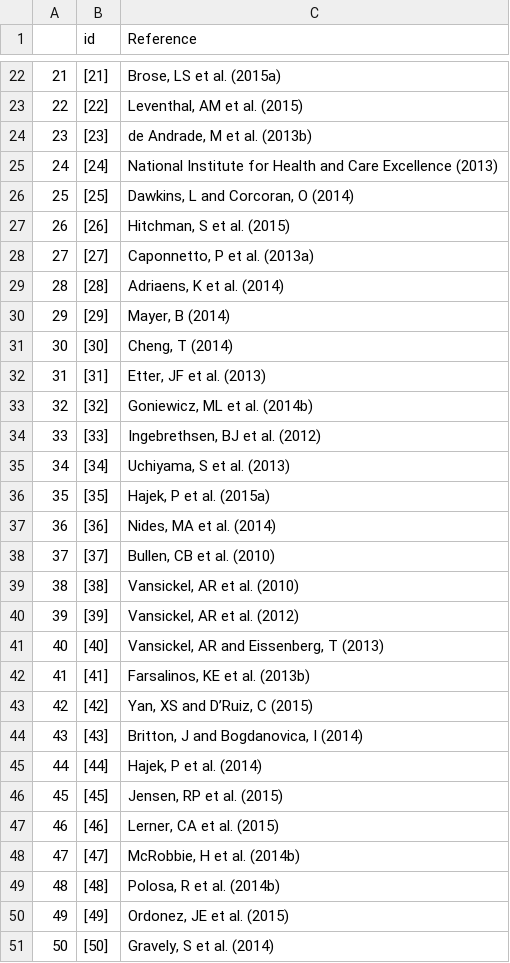
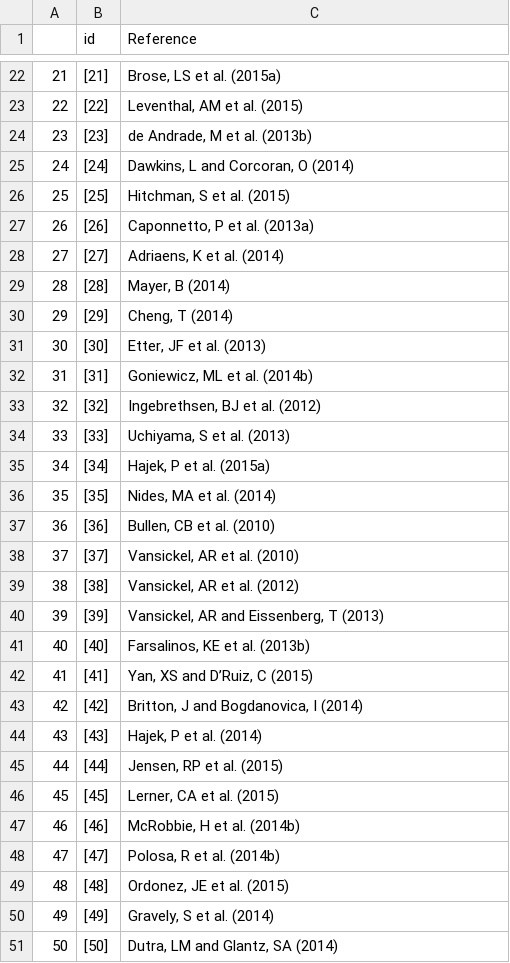
Before and after one commit to marissasmith8/Citation-Network-Analysis, a CSV file: refs table filtered posh.csv, drawn as a sheet; only a part is shown, gaps mark what is left out; the diff covers the shown part only.

```diff
--- a/refs table filtered posh.csv
+++ b/refs table filtered posh.csv
@@ -24,28 +24,28 @@
 "23","[23]","de Andrade, M et al. (2013b)"
-"24","[24]","National Institute for Health and Care Excellence (2013)"
-"25","[25]","Dawkins, L and Corcoran, O (2014)"
-"26","[26]","Hitchman, S et al. (2015)"
-"27","[27]","Caponnetto, P et al. (2013a)"
-"28","[28]","Adriaens, K et al. (2014)"
-"29","[29]","Mayer, B (2014)"
-"30","[30]","Cheng, T (2014)"
-"31","[31]","Etter, JF et al. (2013)"
-"32","[32]","Goniewicz, ML et al. (2014b)"
-"33","[33]","Ingebrethsen, BJ et al. (2012)"
-"34","[34]","Uchiyama, S et al. (2013)"
-"35","[35]","Hajek, P et al. (2015a)"
-"36","[36]","Nides, MA et al. (2014)"
-"37","[37]","Bullen, CB et al. (2010)"
-"38","[38]","Vansickel, AR et al. (2010)"
-"39","[39]","Vansickel, AR et al. (2012)"
-"40","[40]","Vansickel, AR and Eissenberg, T (2013)"
-"41","[41]","Farsalinos, KE et al. (2013b)"
-"42","[42]","Yan, XS and D’Ruiz, C (2015)"
-"43","[43]","Britton, J and Bogdanovica, I (2014)"
-"44","[44]","Hajek, P et al. (2014)"
-"45","[45]","Jensen, RP et al. (2015)"
-"46","[46]","Lerner, CA et al. (2015)"
-"47","[47]","McRobbie, H et al. (2014b)"
-"48","[48]","Polosa, R et al. (2014b)"
-"49","[49]","Ordonez, JE et al. (2015)"
-"50","[50]","Gravely, S et al. (2014)"
+"24","[24]","Dawkins, L and Corcoran, O (2014)"
+"25","[25]","Hitchman, S et al. (2015)"
+"26","[26]","Caponnetto, P et al. (2013a)"
+"27","[27]","Adriaens, K et al. (2014)"
+"28","[28]","Mayer, B (2014)"
+"29","[29]","Cheng, T (2014)"
+"30","[30]","Etter, JF et al. (2013)"
+"31","[31]","Goniewicz, ML et al. (2014b)"
+"32","[32]","Ingebrethsen, BJ et al. (2012)"
+"33","[33]","Uchiyama, S et al. (2013)"
+"34","[34]","Hajek, P et al. (2015a)"
+"35","[35]","Nides, MA et al. (2014)"
+"36","[36]","Bullen, CB et al. (2010)"
+"37","[37]","Vansickel, AR et al. (2010)"
+"38","[38]","Vansickel, AR et al. (2012)"
+"39","[39]","Vansickel, AR and Eissenberg, T (2013)"
+"40","[40]","Farsalinos, KE et al. (2013b)"
+"41","[41]","Yan, XS and D’Ruiz, C (2015)"
+"42","[42]","Britton, J and Bogdanovica, I (2014)"
+"43","[43]","Hajek, P et al. (2014)"
+"44","[44]","Jensen, RP et al. (2015)"
+"45","[45]","Lerner, CA et al. (2015)"
+"46","[46]","McRobbie, H et al. (2014b)"
+"47","[47]","Polosa, R et al. (2014b)"
+"48","[48]","Ordonez, JE et al. (2015)"
+"49","[49]","Gravely, S et al. (2014)"
+"50","[50]","Dutra, LM and Glantz, SA (2014)"
```
Also changed, not shown: 1 removed row and 24 edited cells elsewhere in this file, 2 other files.
